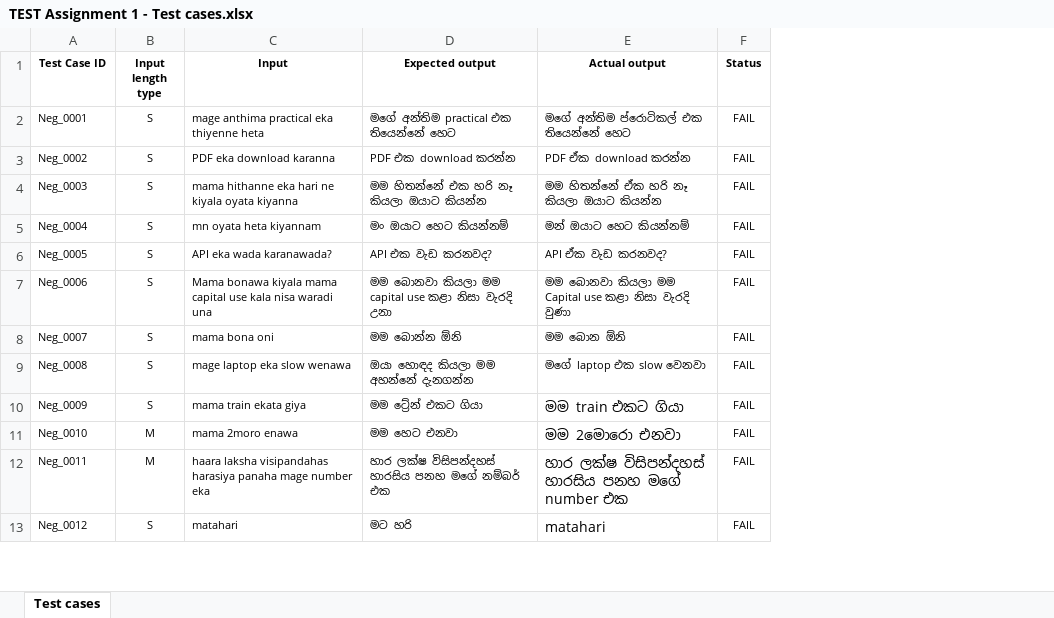
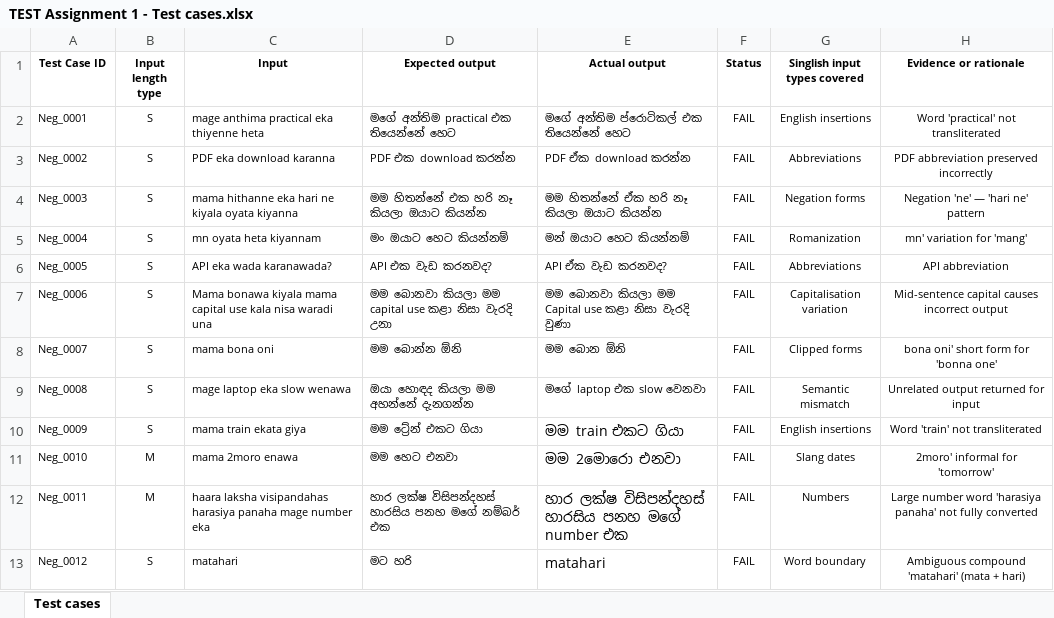
Before and after one commit to pramodya2000/IT23321618, an Excel workbook: IT23321618/TEST Assignment 1 - Test cases.xlsx, sheet Test cases, drawn as a sheet; only a part is shown; values as stored, in another font and other column widths than the file's, no borders; the diff names each change by its address in the sheet, - before the commit and + after, or states it on an @@ line.

Commit message:
Update TEST Assignment 1 - Test cases.xlsx

```diff
--- a/IT23321618/TEST Assignment 1 - Test cases.xlsx (sheet Test cases)
+++ b/IT23321618/TEST Assignment 1 - Test cases.xlsx (sheet Test cases)
+column G (Singlish input types covered), rows 2-13: English insertions | Abbreviations | Negation forms | Romanization | Abbreviations | Capitalisation variation | Clipped forms | Semantic mismatch | English insertions | Slang dates | Numbers | Word boundary
+column H (Evidence or rationale), rows 2-13: Word 'practical' not transliterated | PDF abbreviation preserved incorrectly | Negation 'ne' — 'hari ne' pattern | mn' variation for 'mang' | API abbreviation | Mid-sentence capital causes incorrect output | bona oni' short form for 'bonna one' | Unrelated output returned for input | Word 'train' not transliterated | 2moro' informal for 'tomorrow' | Large number word 'harasiya panaha' not fully converted | Ambiguous compound 'matahari' (mata + hari)
```
